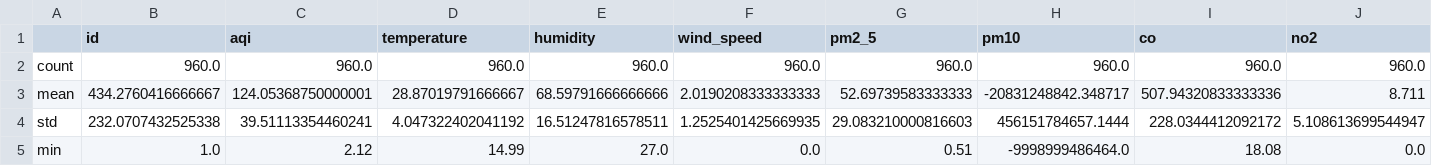
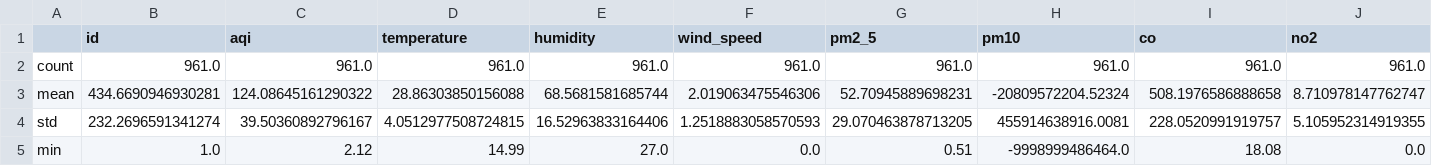
Before and after one commit to HibaAmin12/aqi-data-logger, a CSV file: eda_outputs/statistical_summary.csv, drawn as a sheet; only a part is shown; the diff covers the shown part only.

```diff
--- a/eda_outputs/statistical_summary.csv
+++ b/eda_outputs/statistical_summary.csv
@@ -1,5 +1,5 @@
 ,id,aqi,temperature,humidity,wind_speed,pm2_5,pm10,co,no2
-count,960.0,960.0,960.0,960.0,960.0,960.0,960.0,960.0,960.0
-mean,434.2760416666667,124.05368750000001,28.87019791666667,68.59791666666666,2.0190208333333333,52.69739583333333,-20831248842.348717,507.94320833333336,8.711
-std,232.0707432525338,39.51113354460241,4.047322402041192,16.51247816578511,1.2525401425669935,29.083210000816603,456151784657.1444,228.0344412092172,5.108613699544947
+count,961.0,961.0,961.0,961.0,961.0,961.0,961.0,961.0,961.0
+mean,434.6690946930281,124.08645161290322,28.86303850156088,68.5681581685744,2.019063475546306,52.70945889698231,-20809572204.52324,508.1976586888658,8.710978147762747
+std,232.2696591341274,39.50360892796167,4.0512977508724815,16.52963833164406,1.2518883058570593,29.070463878713205,455914638916.0081,228.0520991919757,5.105952314919355
 min,1.0,2.12,14.99,27.0,0.0,0.51,-9998999486464.0,18.08,0.0
```
Also changed, not shown: 15 edited cells elsewhere in this file, eda_outputs/standardized_data.csv, 17 other files.
